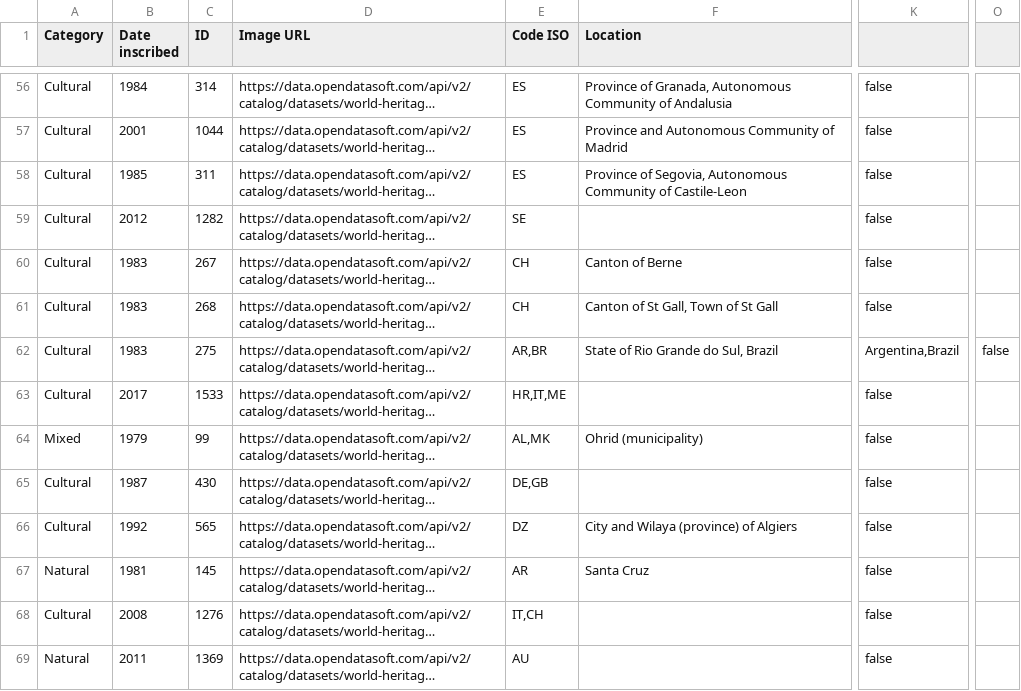
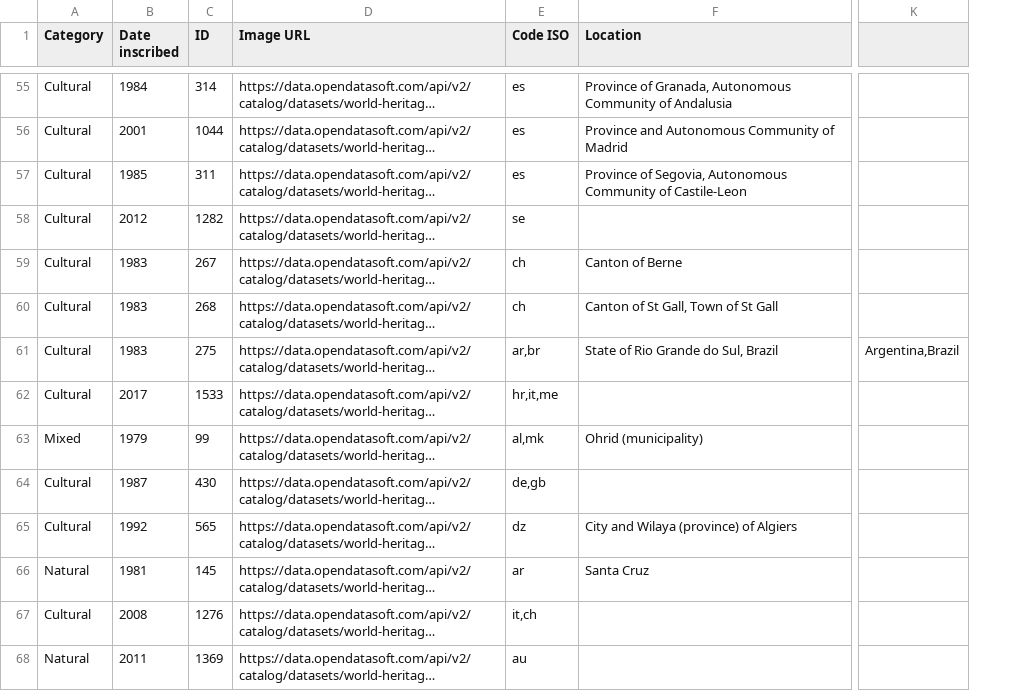
Before and after one commit to smuefsmuef/HeritageSitesJavaFX, a CSV file: build/resources/main/data/heritage_sites.csv, drawn as a sheet; only a part is shown, gaps mark what is left out; long unchanged cells end in …; removed rows and columns are numbered as before the commit, all else as after; the diff covers the shown part only; the diff names each change by its address in the sheet, - before the commit and + after, or states it on an @@ line.

```diff
--- a/build/resources/main/data/heritage_sites.csv
+++ b/build/resources/main/data/heritage_sites.csv
-column K, rows 56-69: false | false | false | false | false | false | Argentina,Brazil | false | false | false | false | false | false | false
+column K, row 61: Argentina,Brazil
-column O, row 62: false
-E55:E57 (Code ISO): ES
+E55:E57 (Code ISO): es
-E58 (Code ISO): SE
+E58 (Code ISO): se
-E59:E60 (Code ISO): CH
+E59:E60 (Code ISO): ch
-E61 (Code ISO): AR,BR
+E61 (Code ISO): ar,br
-E62 (Code ISO): HR,IT,ME
+E62 (Code ISO): hr,it,me
-E63 (Code ISO): AL,MK
+E63 (Code ISO): al,mk
-E64 (Code ISO): DE,GB
+E64 (Code ISO): de,gb
-E65 (Code ISO): DZ
+E65 (Code ISO): dz
-E66 (Code ISO): AR
+E66 (Code ISO): ar
-E67 (Code ISO): IT,CH
+E67 (Code ISO): it,ch
-E68 (Code ISO): AU
+E68 (Code ISO): au
```
Also changed, not shown: 1 removed row and 120 edited cells elsewhere in this file.
